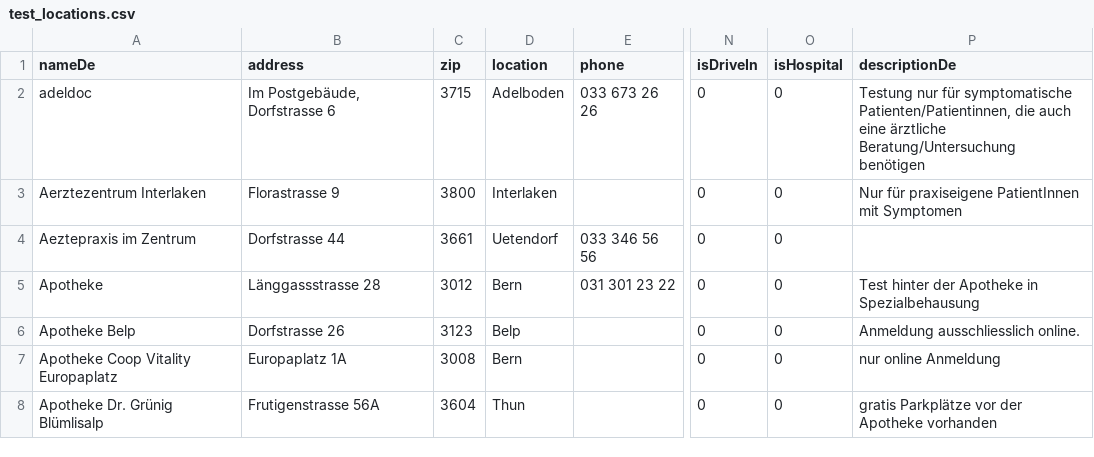
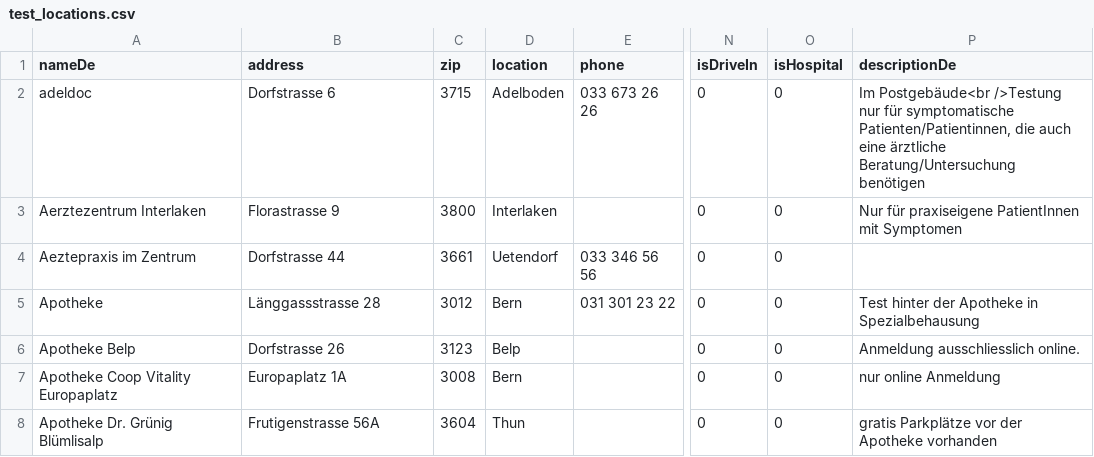
Before and after one commit to openDataBE/TestOffer, a CSV file: test_locations.csv, drawn as a sheet; only a part is shown, gaps mark what is left out; the diff names each change by its address in the sheet, - before the commit and + after, or states it on an @@ line.

Commit message:
Test locations initial version

```diff
--- a/test_locations.csv
+++ b/test_locations.csv
-B2 (address): Im Postgebäude, Dorfstrasse 6
+B2 (address): Dorfstrasse 6
-P2 (descriptionDe): Testung nur für…
+P2 (descriptionDe): Im Postgebäude<br />Testung nur für…
```
